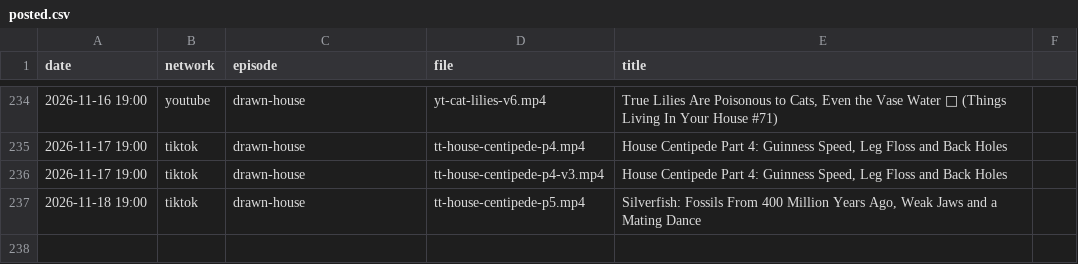
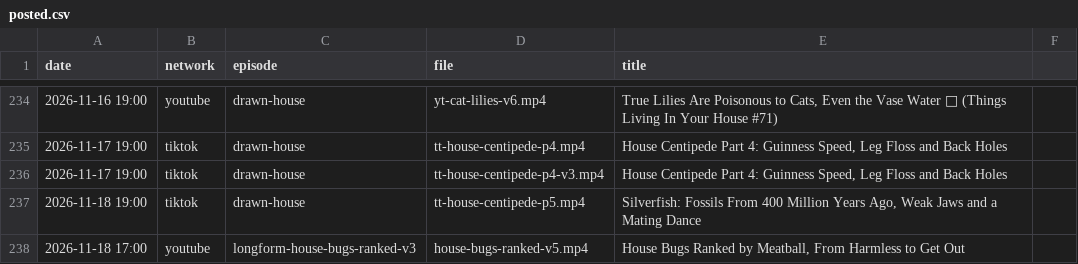
Before and after one commit to mooneyn60-art/skills, a CSV file: skills/oh-meatball/data/posted.csv, drawn as a sheet; only a part is shown, gaps mark what is left out; the diff names each change by its address in the sheet, - before the commit and + after, or states it on an @@ line.

```diff
--- a/skills/oh-meatball/data/posted.csv
+++ b/skills/oh-meatball/data/posted.csv
+row 238: 2026-11-18 17:00 | youtube | longform-house-bugs-ranked-v3 | house-bugs-ranked-v5.mp4 | House Bugs Ranked by Meatball, From Harmless to Get Out
```
Also changed, not shown: skills/oh-meatball/data/post-ids.csv.
